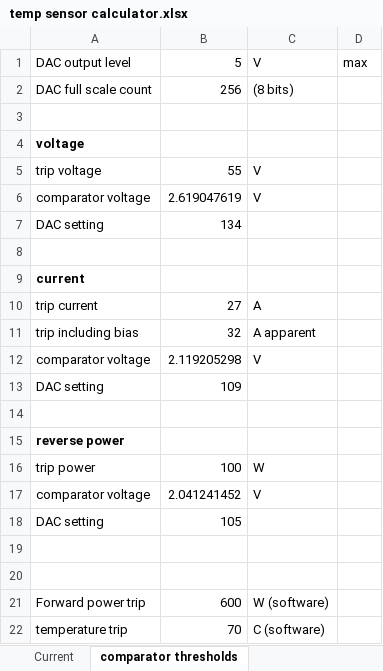
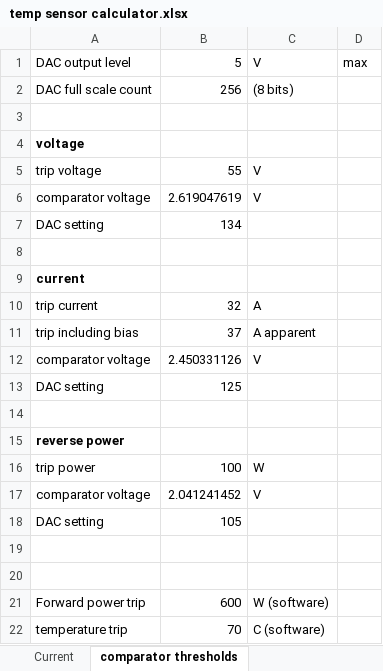
Before and after one commit to laurencebarker/Ganymede, an Excel workbook: documentation/temp sensor calculator.xlsx, sheet comparator thresholds, drawn as a sheet; values as stored, in another font and other column widths than the file's, no borders; the diff names each change by its address in the sheet, - before the commit and + after, or states it on an @@ line.

```diff
--- a/documentation/temp sensor calculator.xlsx (sheet comparator thresholds)
+++ b/documentation/temp sensor calculator.xlsx (sheet comparator thresholds)
-B10: 27
+B10: 32
-B11: 32
+B11: 37
-B12: 2.119205298
+B12: 2.450331126
-B13: 109
+B13: 125
```
Also changed, not shown: charts or pictures, 11 other files.
